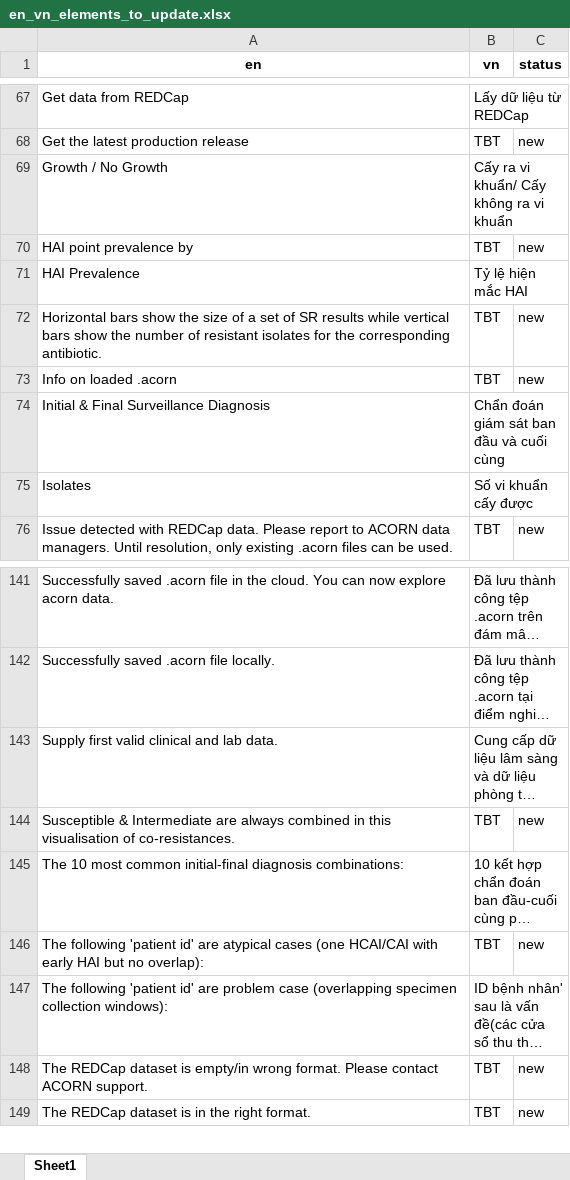
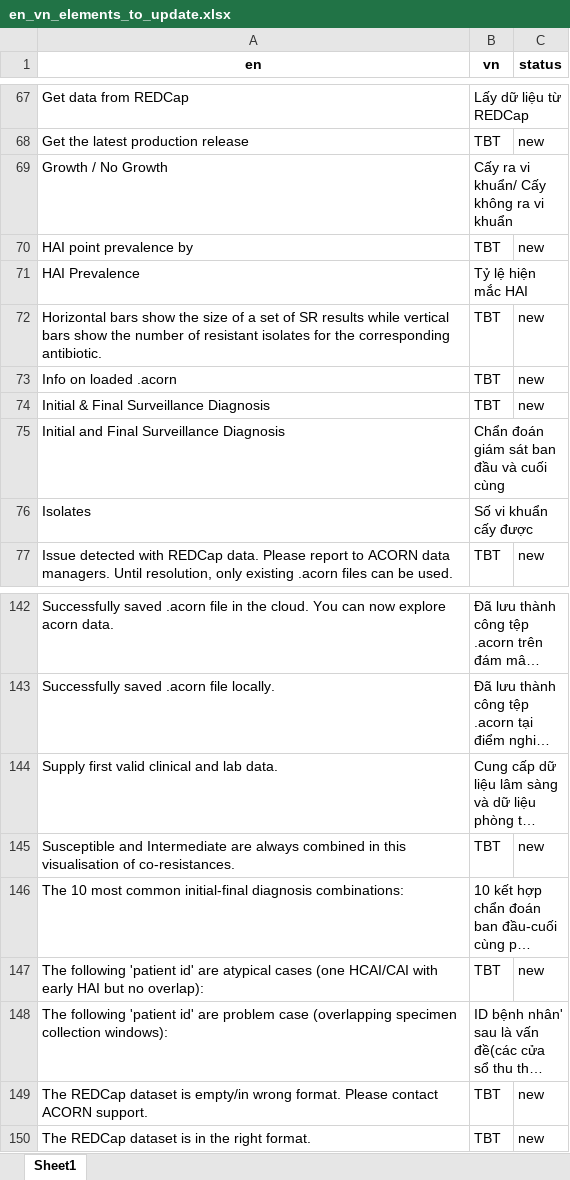
Before and after one commit to acornamr/acorn-dashboard, an Excel workbook: misc/translations/en_vn_elements_to_update.xlsx, sheet Sheet1, drawn as a sheet; only a part is shown, gaps mark what is left out; long unchanged cells end in …; values as stored, in another font and other column widths than the file's, no borders; addresses are those after the commit; the diff names each change by its address in the sheet, - before the commit and + after, or states it on an @@ line.

Commit message:
Bug with translation of "&"

```diff
--- a/misc/translations/en_vn_elements_to_update.xlsx (sheet Sheet1)
+++ b/misc/translations/en_vn_elements_to_update.xlsx (sheet Sheet1)
+row 74: Initial & Final Surveillance Diagnosis | TBT | new
-A75 (en): Initial & Final Surveillance Diagnosis
+A75 (en): Initial and Final Surveillance Diagnosis
-A145 (en): Susceptible & Intermediate are…
+A145 (en): Susceptible and Intermediate are…
```
Also changed, not shown: misc/translations/en_ba_maj.xlsx, misc/translations/en_fr_elements_to_update.xlsx, 14 other files.
